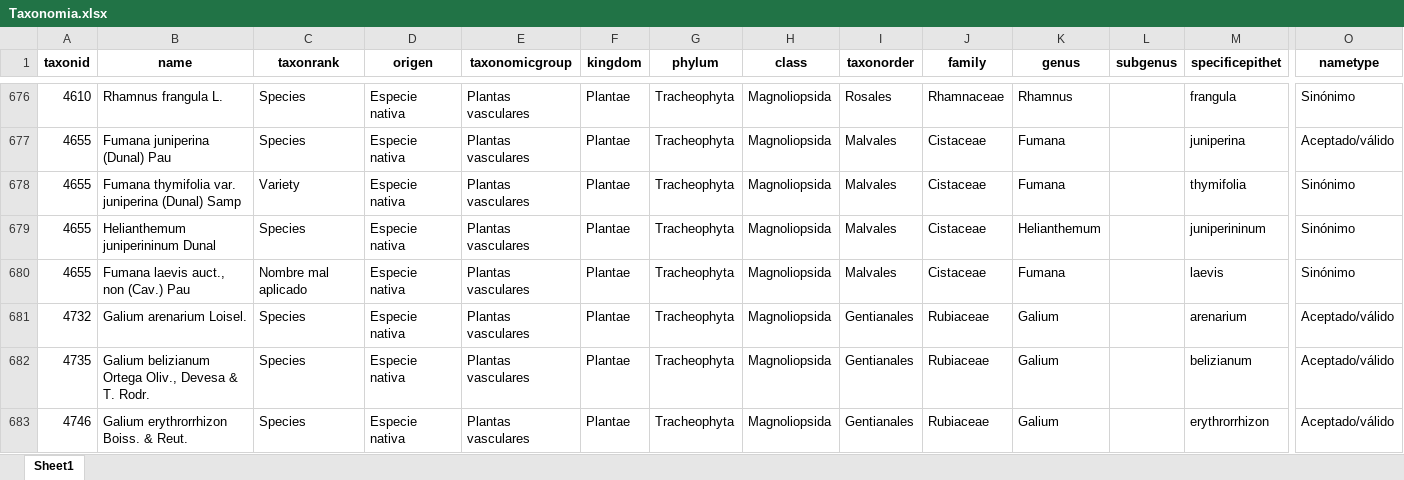
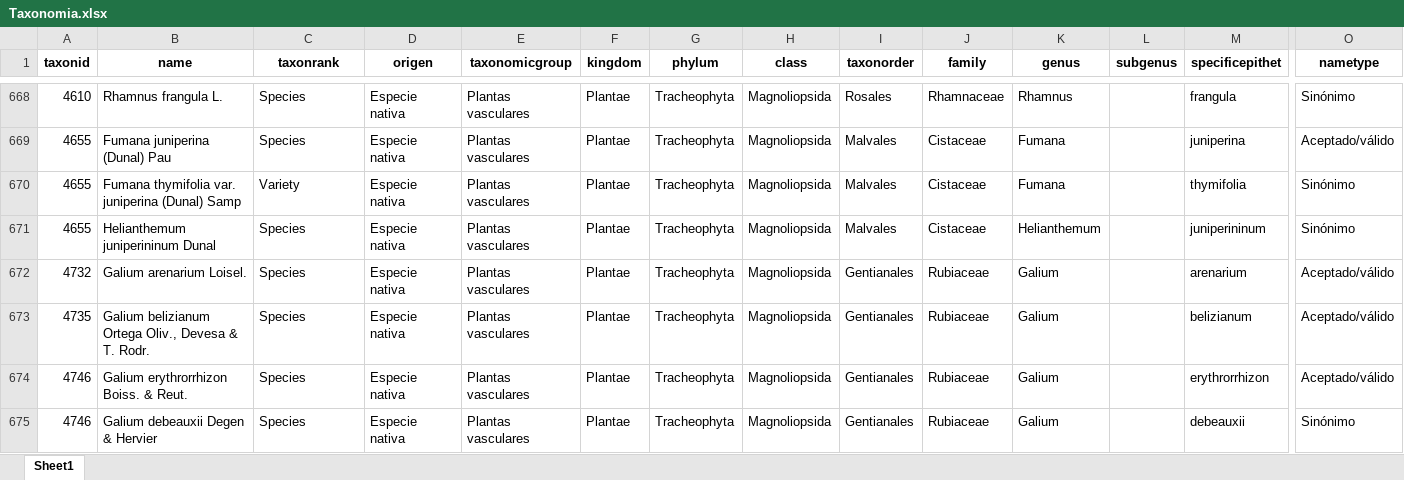
Before and after one commit to alberalm/Hackathon-PNAV, an Excel workbook: 2. Base de datos/Taxonomia.xlsx, sheet Sheet1, drawn as a sheet; only a part is shown, gaps mark what is left out; the shorter side is filled out with more unchanged rows; values as stored, in another font and other column widths than the file's, no borders; rows hold the shown columns only; the diff covers the shown part only; the diff names each change by its address in the sheet, - before the commit and + after, or states it on an @@ line.

Commit message:
Más filtros en tabla Taxonomia
Quitados registros sinónimos con rango Nombre mal aplicado y Nothospecies

```diff
--- a/2. Base de datos/Taxonomia.xlsx (sheet Sheet1)
+++ b/2. Base de datos/Taxonomia.xlsx (sheet Sheet1)
-row 680: 4655 | Fumana laevis auct., non (Cav.) Pau | Nombre mal aplicado | Especie nativa | Plantas vasculares | Plantae | Tracheophyta | Magnoliopsida | Malvales | Cistaceae | Fumana |  | laevis | Sinónimo
```
Also changed, not shown: 21 removed rows elsewhere in this sheet, 2 other files.
